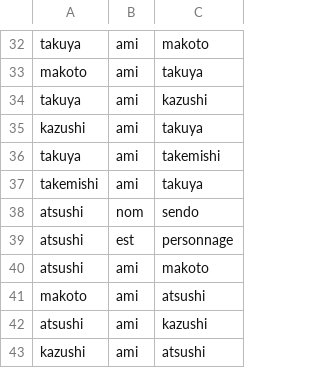
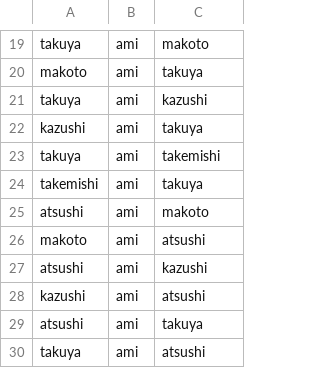
Before and after one commit to fabriceHategekimana/projet, a CSV file: activite/histoire/tmr/append.csv, drawn as a sheet; only a part is shown, gaps mark what is left out; the shorter side is filled out with more unchanged rows; the diff covers the shown part only.

```diff
--- a/activite/histoire/tmr/append.csv
+++ b/activite/histoire/tmr/append.csv
@@ -37,4 +24,2 @@ takuya,ami,takemishi
 takemishi,ami,takuya
-atsushi,nom,sendo
-atsushi,est,personnage
 atsushi,ami,makoto
```
Also changed, not shown: 26 added rows, 16 removed rows, 5 moved rows and 2 edited cells elsewhere in this file, 2 other files.
